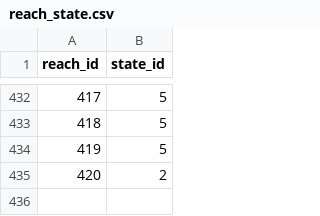
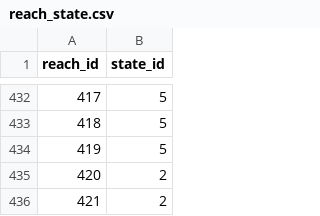
Before and after one commit to mousebrains/kayak_data, a CSV file: reach_state.csv, drawn as a sheet; only a part is shown, gaps mark what is left out; the diff names each change by its address in the sheet, - before the commit and + after, or states it on an @@ line.

```diff
--- a/reach_state.csv
+++ b/reach_state.csv
+row 436: 421 | 2
```
Also changed, not shown: gauge.csv, reach.csv, 5 other files.
